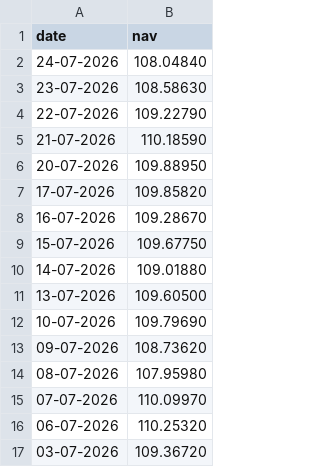
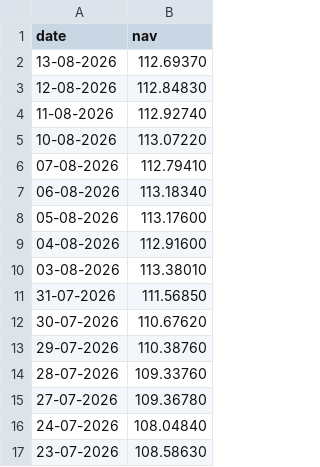
Before and after one commit to Ninad-U/bluestock_mf_capstone, a CSV file: data/raw/ICICI_Bluechip_nav.csv, drawn as a sheet; only a part is shown; the shorter side is filled out with more unchanged rows; the diff names each change by its address in the sheet, - before the commit and + after, or states it on an @@ line.

```diff
--- a/data/raw/ICICI_Bluechip_nav.csv
+++ b/data/raw/ICICI_Bluechip_nav.csv
+row 2: 13-08-2026 | 112.69370
+row 3: 12-08-2026 | 112.84830
+row 4: 11-08-2026 | 112.92740
+row 5: 10-08-2026 | 113.07220
+row 6: 07-08-2026 | 112.79410
+row 7: 06-08-2026 | 113.18340
+row 8: 05-08-2026 | 113.17600
+row 9: 04-08-2026 | 112.91600
+row 10: 03-08-2026 | 113.38010
+row 11: 31-07-2026 | 111.56850
+row 12: 30-07-2026 | 110.67620
+row 13: 29-07-2026 | 110.38760
+row 14: 28-07-2026 | 109.33760
+row 15: 27-07-2026 | 109.36780
```
Also changed, not shown: data/raw/Axis_Bluechip_nav.csv, data/raw/Kotak_Bluechip_nav.csv, 3 other files.
